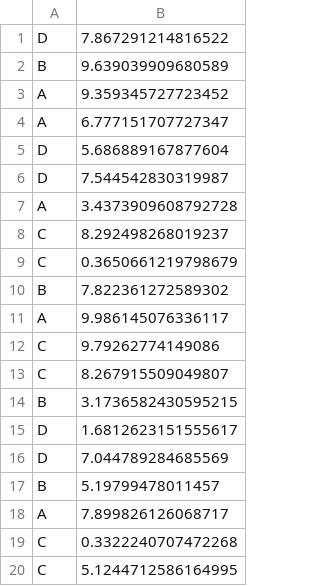
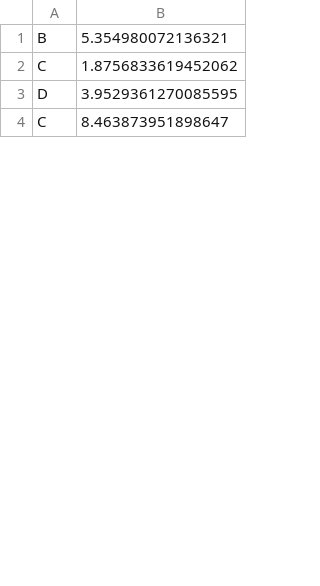
Before and after one commit to qwertochyo/python-practice, a CSV file: lab_1/data/second.csv, drawn as a sheet; only a part is shown; the diff covers the shown part only.

```diff
--- a/lab_1/data/second.csv
+++ b/lab_1/data/second.csv
@@ -1,20 +1,4 @@
-D,7.867291214816522
-B,9.639039909680589
-A,9.359345727723452
-A,6.777151707727347
-D,5.686889167877604
-D,7.544542830319987
-A,3.4373909608792728
-C,8.292498268019237
-C,0.3650661219798679
-B,7.822361272589302
-A,9.986145076336117
-C,9.79262774149086
-C,8.267915509049807
-B,3.1736582430595215
-D,1.6812623151555617
-D,7.044789284685569
-B,5.19799478011457
-A,7.899826126068717
-C,0.3322240707472268
-C,5.1244712586164995
+B,5.354980072136321
+C,1.8756833619452062
+D,3.9529361270085595
+C,8.463873951898647
```
Also changed, not shown: 37 added rows, 21 removed rows and 9 edited cells elsewhere in this file, lab_1/data/fifth.csv, lab_1/data/first.csv, 3 other files.
